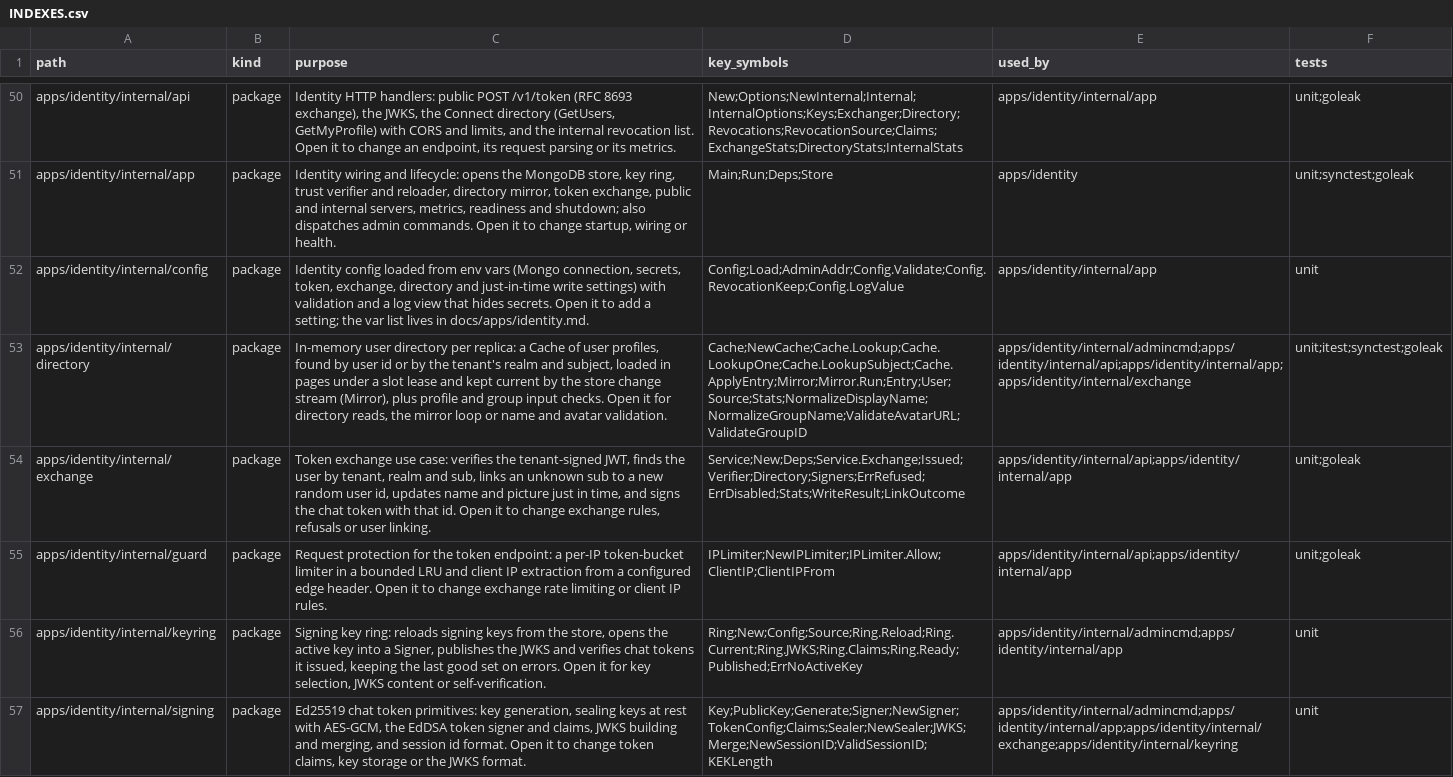
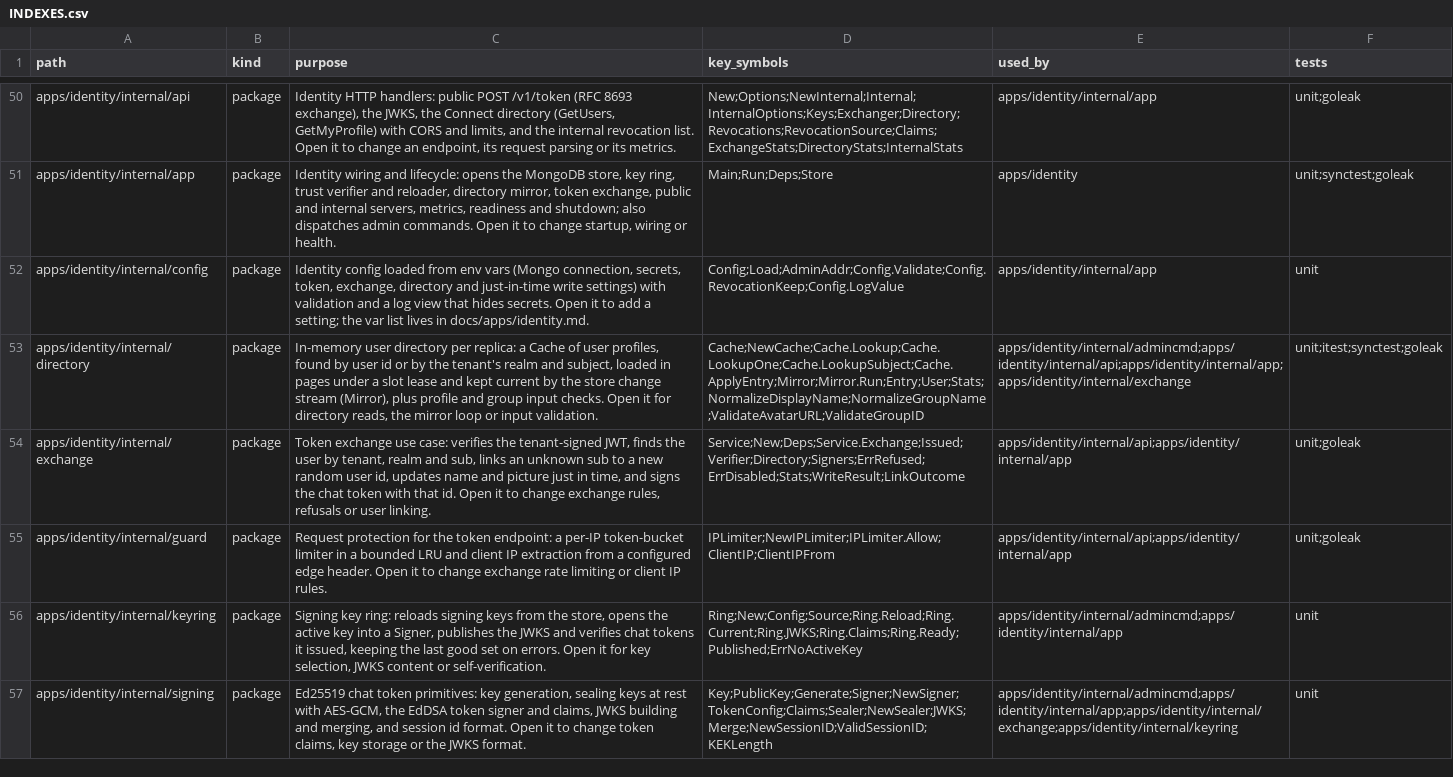
Before and after one commit to ivannguyendev/chatim, a CSV file: INDEXES.csv, drawn as a sheet; only a part is shown, gaps mark what is left out; the diff covers the shown part only; the diff names each change by its address in the sheet, - before the commit and + after, or states it on an @@ line.

Commit message:
docs(identity): realms, identity-issued user ids and user links
- architecture §4: user_links as a claim ledger, issuer realm, users carry realm and sub with identity-issued ids
- apps/identity: chat token sub meaning, tenant onboarding checklist with -realm for a replacing issuer, P1 exchange numbers
- poc README: warm exchangebench run dumps tenant subs (users.sub by tenant_id), not users.id; M6.1 P1 results
- INDEXES: trust, directory, store, mongostore and identity doc rows match the code
- exchangebench ES256 1700/s 60s: known users 1700/s, p50/p99 0.78/2.53 ms, 0 users created (PM 0.78/1.97 ms); new users 1700/s, 0 shed, 0 5xx, p50/p99 23.1/233 ms (PM batched 13.3/72.6 ms), 100001 links created

```diff
--- a/INDEXES.csv
+++ b/INDEXES.csv
-C53 (purpose): …loop or name and avatar validation.
+C53 (purpose): …loop or input validation.
-D53 (key_symbols): Cache;NewCache;Cache.Lookup;Cache.LookupOne;Cache.LookupSubject;Cache.ApplyEntry;Mirror;Mirror.Run;Entry;User;Source;Stats;NormalizeDisplayName;NormalizeGroupName;ValidateAvatarURL;ValidateGroupID
+D53 (key_symbols): Cache;NewCache;Cache.Lookup;Cache.LookupOne;Cache.LookupSubject;Cache.ApplyEntry;Mirror;Mirror.Run;Entry;User;Stats;NormalizeDisplayName;NormalizeGroupName;ValidateAvatarURL;ValidateGroupID
```
Also changed, not shown: 5 edited cells elsewhere in this file, 5 other files.
